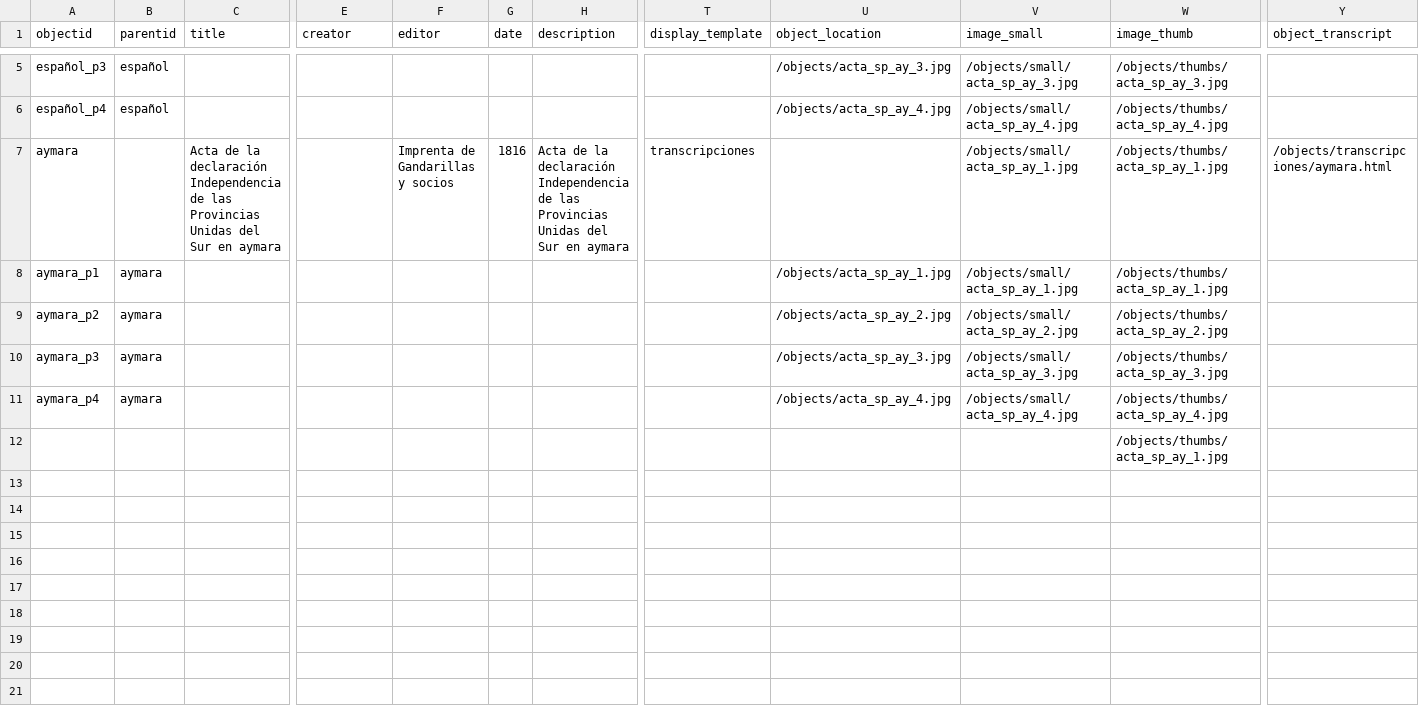
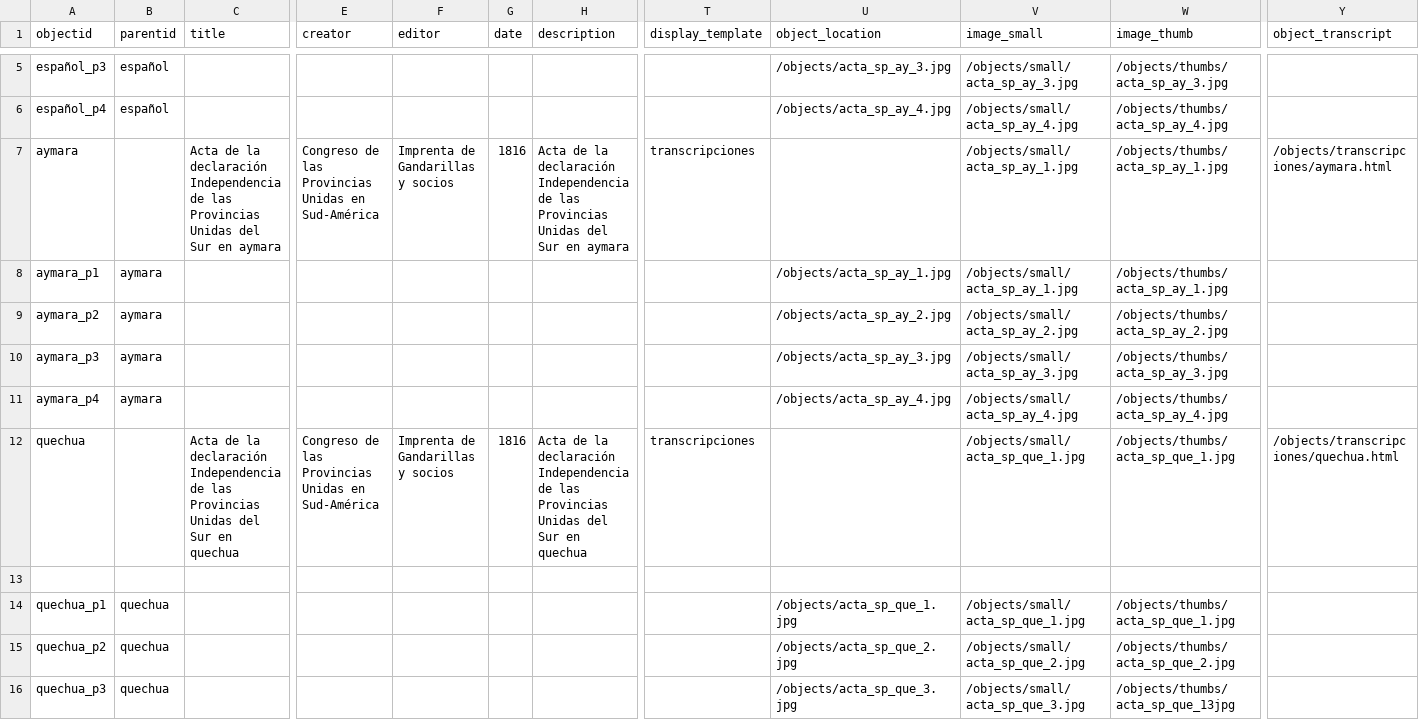
Before and after one commit to urbanidad1853/patience, a CSV file: _data/metadatos-coleccion.csv, drawn as a sheet; only a part is shown, gaps mark what is left out; addresses are those after the commit; rows hold the shown columns only; the diff names each change by its address in the sheet, - before the commit and + after, or states it on an @@ line.

Commit message:
Add files via upload

```diff
--- a/_data/metadatos-coleccion.csv
+++ b/_data/metadatos-coleccion.csv
-E7 (creator): (empty)
+E7 (creator): Congreso de las Provincias Unidas en Sud-América
+row 12: quechua |  | Acta de la declaración Independencia de las Provincias Unidas del Sur en quechua | Congreso de las Provincias Unidas en Sud-América | Imprenta de Gandarillas y socios | 1816 | Acta de la declaración Independencia de las Provincias Unidas del Sur en quechua | transcripciones |  | /objects/small/acta_sp_que_1.jpg | /objects/thumbs/acta_sp_que_1.jpg | /objects/transcripciones/quechua.html
-W13 (image_thumb): /objects/thumbs/acta_sp_ay_1.jpg
+W13 (image_thumb): (empty)
+row 14: quechua_p1 | quechua |  |  |  |  |  |  | /objects/acta_sp_que_1.jpg | /objects/small/acta_sp_que_1.jpg | /objects/thumbs/acta_sp_que_1.jpg
+row 15: quechua_p2 | quechua |  |  |  |  |  |  | /objects/acta_sp_que_2.jpg | /objects/small/acta_sp_que_2.jpg | /objects/thumbs/acta_sp_que_2.jpg
+row 16: quechua_p3 | quechua |  |  |  |  |  |  | /objects/acta_sp_que_3.jpg | /objects/small/acta_sp_que_3.jpg | /objects/thumbs/acta_sp_que_13jpg
```
